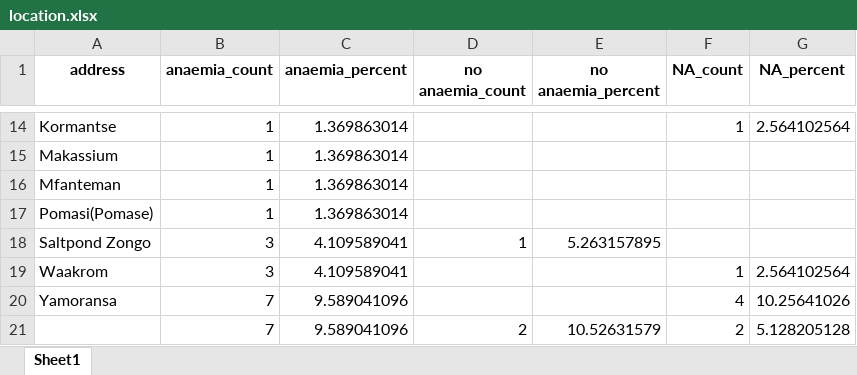
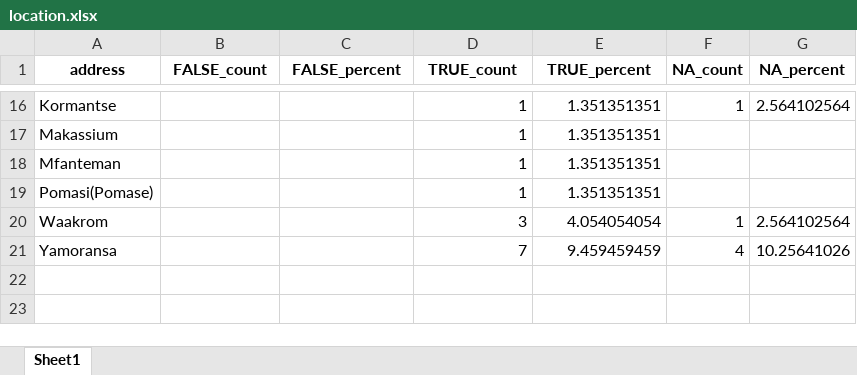
Before and after one commit to OxfordIHTM/gh-anaemia-pregnancy, an Excel workbook: location.xlsx, sheet Sheet1, drawn as a sheet; only a part is shown, gaps mark what is left out; values as stored, in another font and other column widths than the file's, no borders; removed rows and columns are numbered as before the commit, all else as after; the diff covers the shown part only; the diff names each change by its address in the sheet, - before the commit and + after, or states it on an @@ line.

```diff
--- a/location.xlsx (sheet Sheet1)
+++ b/location.xlsx (sheet Sheet1)
-B1: anaemia_count
+B1: FALSE_count
-C1: anaemia_percent
+C1: FALSE_percent
-D1: no anaemia_count
+D1: TRUE_count
-E1: no anaemia_percent
+E1: TRUE_percent
-B16:B19 (FALSE_count): 1
+B16:B19 (FALSE_count): (empty)
-C16:C19 (FALSE_percent): 1.369863014
+C16:C19 (FALSE_percent): (empty)
-D16:D19 (TRUE_count): (empty)
+D16:D19 (TRUE_count): 1
-E16:E19 (TRUE_percent): (empty)
+E16:E19 (TRUE_percent): 1.351351351
-row 18: Saltpond Zongo | 3 | 4.109589041 | 1 | 5.263157895
-B20 (FALSE_count): 3
+B20 (FALSE_count): (empty)
-C20 (FALSE_percent): 4.109589041
+C20 (FALSE_percent): (empty)
-D20 (TRUE_count): (empty)
+D20 (TRUE_count): 3
-E20 (TRUE_percent): (empty)
+E20 (TRUE_percent): 4.054054054
-B21 (FALSE_count): 7
+B21 (FALSE_count): (empty)
-C21 (FALSE_percent): 9.589041096
+C21 (FALSE_percent): (empty)
-D21 (TRUE_count): (empty)
+D21 (TRUE_count): 7
-E21 (TRUE_percent): (empty)
+E21 (TRUE_percent): 9.459459459
-row 21:  | 7 | 9.589041096 | 2 | 10.52631579 | 2 | 5.128205128
```
Also changed, not shown: 9 added rows, 7 removed rows and 20 edited cells elsewhere in this sheet, age_group.xlsx, education_group.xlsx, 21 other files.
